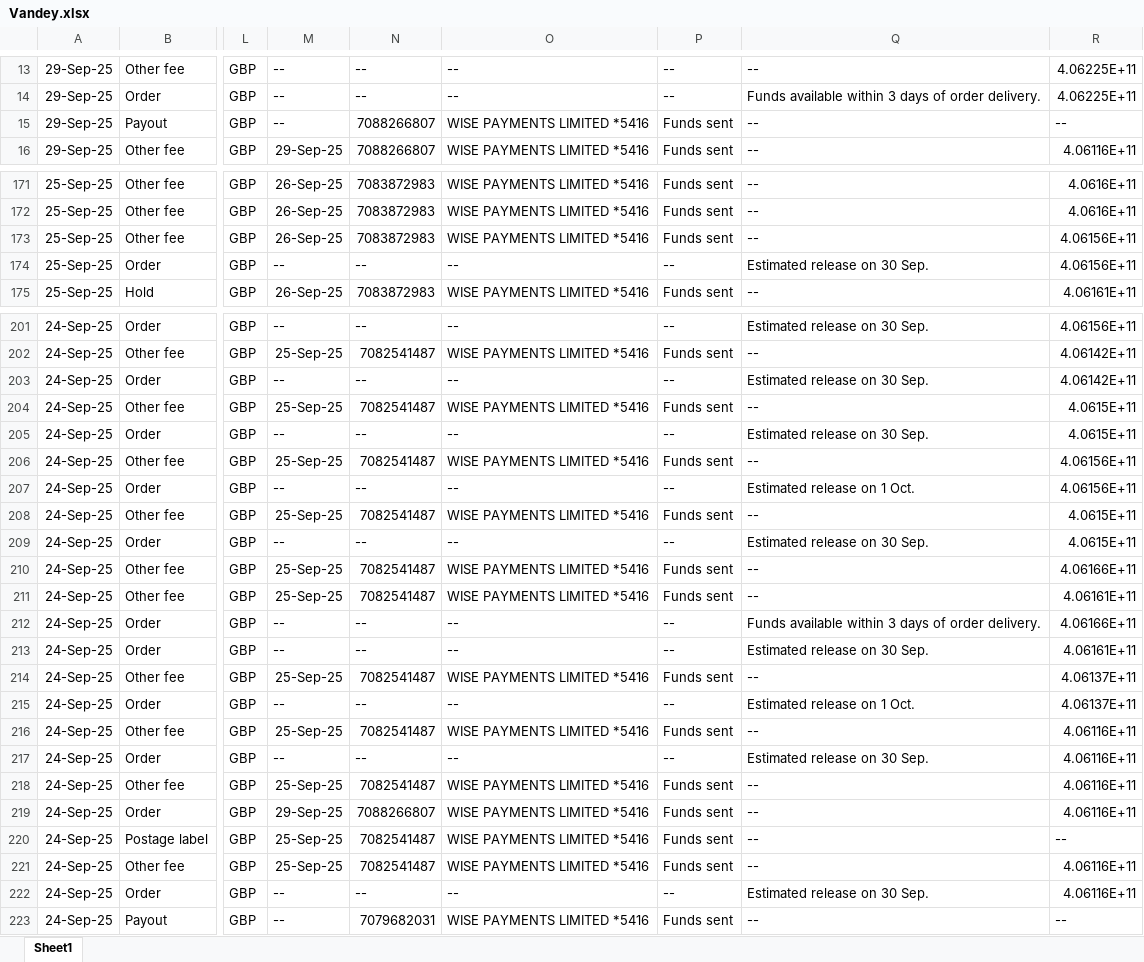
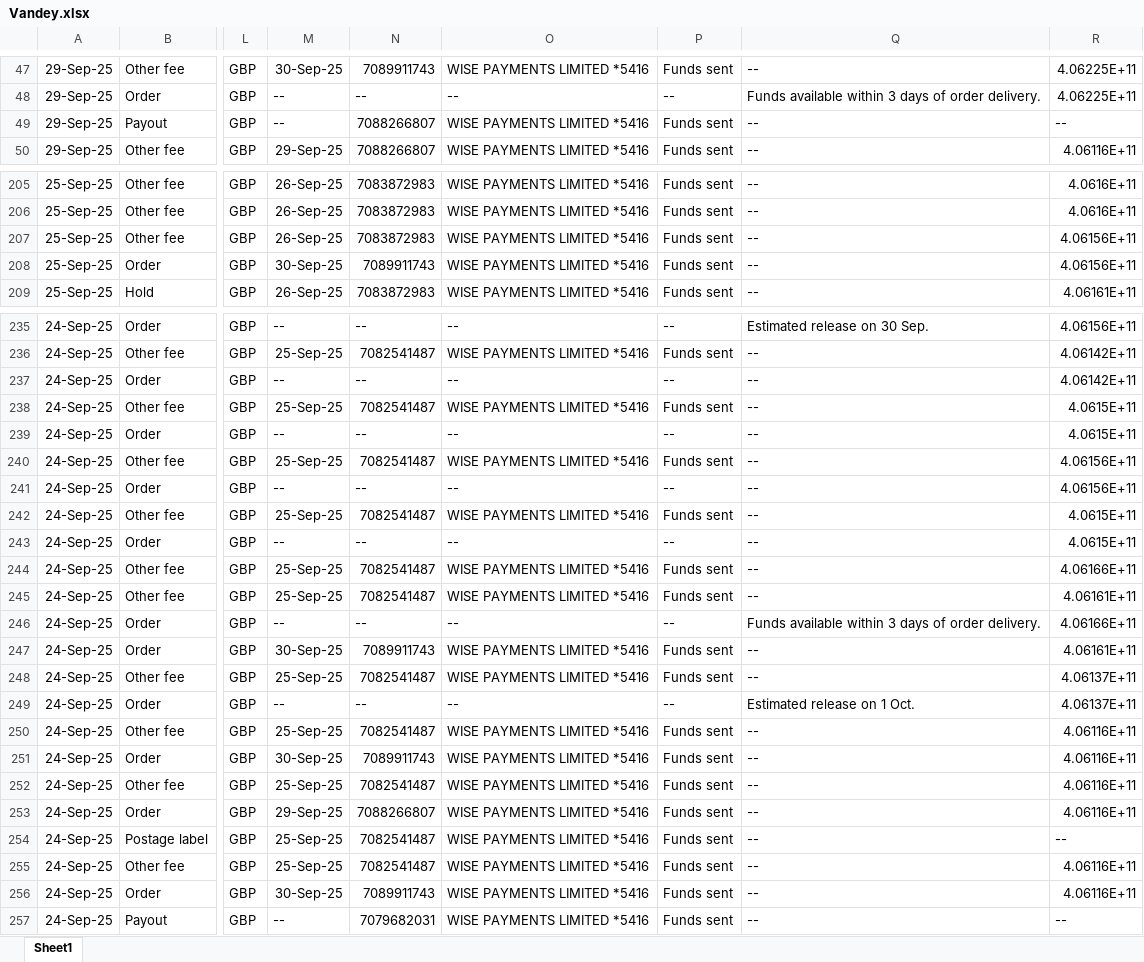
Before and after one commit to NIBH014B/BuckchiDailyReport, an Excel workbook: Raw Sales Data/Vandey.xlsx, sheet Sheet1, drawn as a sheet; only a part is shown, gaps mark what is left out; values as stored, in another font and other column widths than the file's, no borders; addresses are those after the commit; the diff covers the shown part only; the diff names each change by its address in the sheet, - before the commit and + after, or states it on an @@ line.

```diff
--- a/Raw Sales Data/Vandey.xlsx (sheet Sheet1)
+++ b/Raw Sales Data/Vandey.xlsx (sheet Sheet1)
-M47: --
+M47: 30-Sep-25
-N47: --
+N47: 7089911743
-O47: --
+O47: WISE PAYMENTS LIMITED *5416
-P47: --
+P47: Funds sent
-M208: --
+M208: 30-Sep-25
-N208: --
+N208: 7089911743
-O208: --
+O208: WISE PAYMENTS LIMITED *5416
-P208: --
+P208: Funds sent
-Q208: Estimated release on 30 Sep.
+Q208: --
-Q237: Estimated release on 30 Sep.
+Q237: --
-Q239: Estimated release on 30 Sep.
+Q239: --
-Q241: Estimated release on 1 Oct.
+Q241: --
-Q243: Estimated release on 30 Sep.
+Q243: --
-M247: --
+M247: 30-Sep-25
-N247: --
+N247: 7089911743
-O247: --
+O247: WISE PAYMENTS LIMITED *5416
-P247: --
+P247: Funds sent
-Q247: Estimated release on 30 Sep.
+Q247: --
-M251: --
+M251: 30-Sep-25
-N251: --
+N251: 7089911743
-O251: --
+O251: WISE PAYMENTS LIMITED *5416
-P251: --
+P251: Funds sent
-Q251: Estimated release on 30 Sep.
+Q251: --
-M256: --
+M256: 30-Sep-25
-N256: --
+N256: 7089911743
-O256: --
+O256: WISE PAYMENTS LIMITED *5416
-P256: --
+P256: Funds sent
-Q256: Estimated release on 30 Sep.
+Q256: --
```
Also changed, not shown: 34 added rows and 60 edited cells elsewhere in this sheet, Raw Sales Data/Amazon.xlsx, Raw Sales Data/Buckchi.xlsx.
